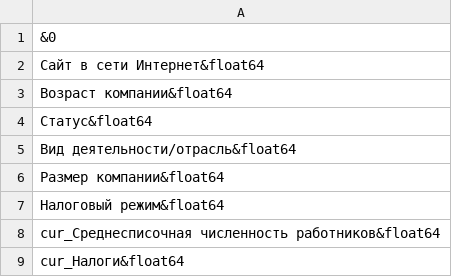
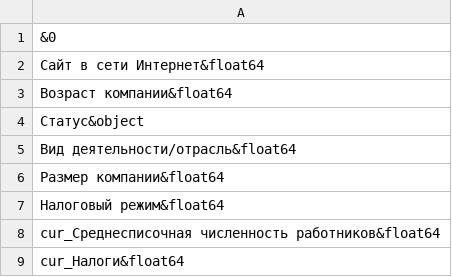
Before and after one commit to M-Arthur-A/DataAnalysis-project, a CSV file: data/schema.csv, drawn as a sheet; only a part is shown.

Commit message:
fix: target float change to int

```diff
--- a/data/schema.csv
+++ b/data/schema.csv
@@ -3,3 +3,3 @@
 Возраст компании&float64
-Статус&float64
+Статус&object
 Вид деятельности/отрасль&float64
```
Also changed, not shown: 3 other files.
